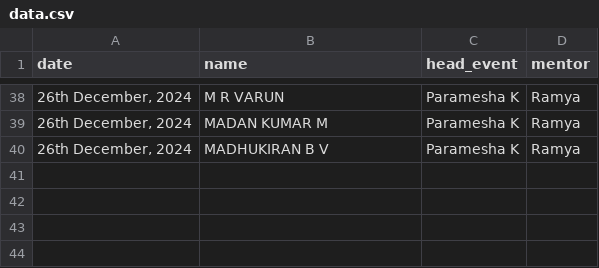
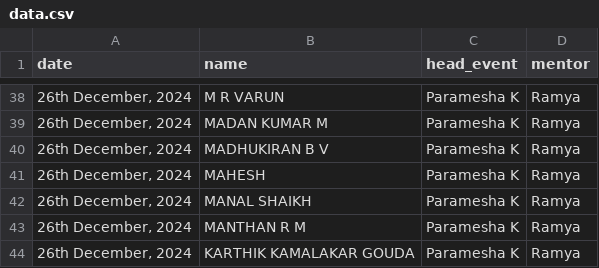
Before and after one commit to LikhithSP/Automated-Certificate-Generator-with-Python, a CSV file: data.csv, drawn as a sheet; only a part is shown, gaps mark what is left out; the diff names each change by its address in the sheet, - before the commit and + after, or states it on an @@ line.

Commit message:
Update data.csv

```diff
--- a/data.csv
+++ b/data.csv
+row 41: 26th December, 2024 | MAHESH | Paramesha K | Ramya
+row 42: 26th December, 2024 | MANAL SHAIKH | Paramesha K | Ramya
+row 43: 26th December, 2024 | MANTHAN R M | Paramesha K | Ramya
+row 44: 26th December, 2024 | KARTHIK KAMALAKAR GOUDA | Paramesha K | Ramya
```
